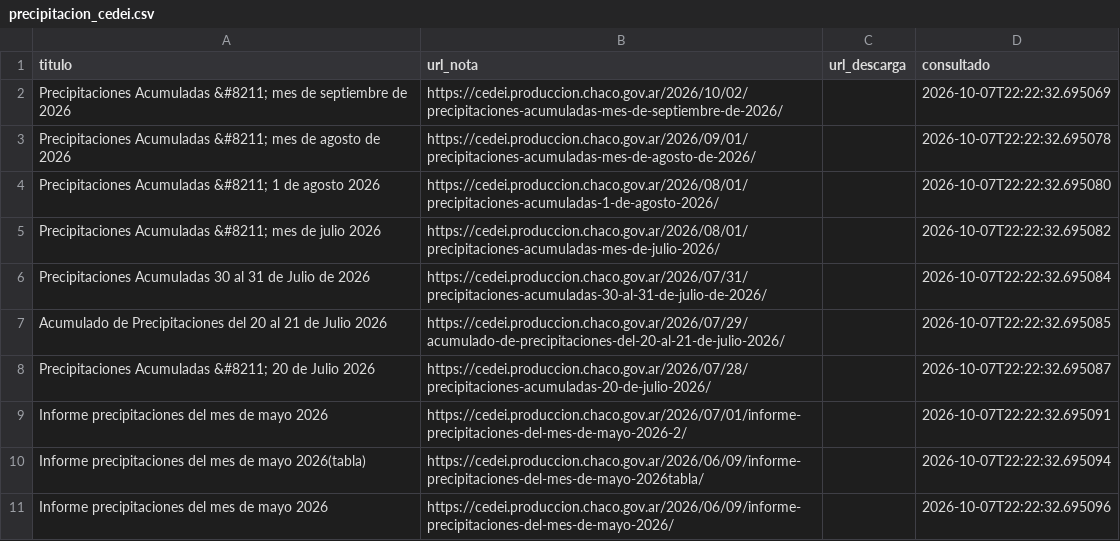
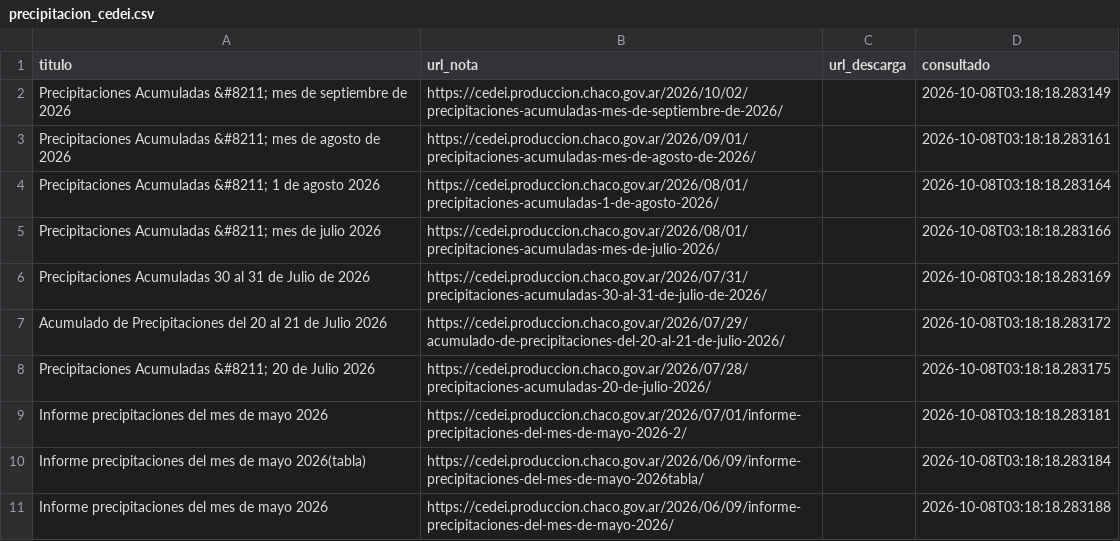
Before and after one commit to mariaelena30/cuencas-bot, a CSV file: precipitacion_cedei.csv, drawn as a sheet.

```diff
--- a/precipitacion_cedei.csv
+++ b/precipitacion_cedei.csv
@@ -1,11 +1,11 @@
 titulo,url_nota,url_descarga,consultado
-Precipitaciones Acumuladas &#8211; mes de septiembre de 2026,https://cedei.produccion.chaco.gov.ar/2026/10/02/precipitaciones-acumuladas-mes-de-septiembre-de-2026/,,2026-10-07T22:22:32.695069
-Precipitaciones Acumuladas &#8211; mes de agosto de 2026,https://cedei.produccion.chaco.gov.ar/2026/09/01/precipitaciones-acumuladas-mes-de-agosto-de-2026/,,2026-10-07T22:22:32.695078
-Precipitaciones Acumuladas &#8211; 1 de agosto 2026,https://cedei.produccion.chaco.gov.ar/2026/08/01/precipitaciones-acumuladas-1-de-agosto-2026/,,2026-10-07T22:22:32.695080
-Precipitaciones Acumuladas &#8211; mes de julio 2026,https://cedei.produccion.chaco.gov.ar/2026/08/01/precipitaciones-acumuladas-mes-de-julio-2026/,,2026-10-07T22:22:32.695082
-Precipitaciones Acumuladas 30 al 31 de Julio de 2026,https://cedei.produccion.chaco.gov.ar/2026/07/31/precipitaciones-acumuladas-30-al-31-de-julio-de-2026/,,2026-10-07T22:22:32.695084
-Acumulado de Precipitaciones del 20 al 21 de Julio 2026,https://cedei.produccion.chaco.gov.ar/2026/07/29/acumulado-de-precipitaciones-del-20-al-21-de-julio-2026/,,2026-10-07T22:22:32.695085
-Precipitaciones Acumuladas &#8211; 20 de Julio 2026,https://cedei.produccion.chaco.gov.ar/2026/07/28/precipitaciones-acumuladas-20-de-julio-2026/,,2026-10-07T22:22:32.695087
-Informe precipitaciones del mes de mayo 2026,https://cedei.produccion.chaco.gov.ar/2026/07/01/informe-precipitaciones-del-mes-de-mayo-2026-2/,,2026-10-07T22:22:32.695091
-Informe precipitaciones del mes de mayo 2026(tabla),https://cedei.produccion.chaco.gov.ar/2026/06/09/informe-precipitaciones-del-mes-de-mayo-2026tabla/,,2026-10-07T22:22:32.695094
-Informe precipitaciones del mes de mayo 2026,https://cedei.produccion.chaco.gov.ar/2026/06/09/informe-precipitaciones-del-mes-de-mayo-2026/,,2026-10-07T22:22:32.695096
+Precipitaciones Acumuladas &#8211; mes de septiembre de 2026,https://cedei.produccion.chaco.gov.ar/2026/10/02/precipitaciones-acumuladas-mes-de-septiembre-de-2026/,,2026-10-08T03:18:18.283149
+Precipitaciones Acumuladas &#8211; mes de agosto de 2026,https://cedei.produccion.chaco.gov.ar/2026/09/01/precipitaciones-acumuladas-mes-de-agosto-de-2026/,,2026-10-08T03:18:18.283161
+Precipitaciones Acumuladas &#8211; 1 de agosto 2026,https://cedei.produccion.chaco.gov.ar/2026/08/01/precipitaciones-acumuladas-1-de-agosto-2026/,,2026-10-08T03:18:18.283164
+Precipitaciones Acumuladas &#8211; mes de julio 2026,https://cedei.produccion.chaco.gov.ar/2026/08/01/precipitaciones-acumuladas-mes-de-julio-2026/,,2026-10-08T03:18:18.283166
+Precipitaciones Acumuladas 30 al 31 de Julio de 2026,https://cedei.produccion.chaco.gov.ar/2026/07/31/precipitaciones-acumuladas-30-al-31-de-julio-de-2026/,,2026-10-08T03:18:18.283169
+Acumulado de Precipitaciones del 20 al 21 de Julio 2026,https://cedei.produccion.chaco.gov.ar/2026/07/29/acumulado-de-precipitaciones-del-20-al-21-de-julio-2026/,,2026-10-08T03:18:18.283172
+Precipitaciones Acumuladas &#8211; 20 de Julio 2026,https://cedei.produccion.chaco.gov.ar/2026/07/28/precipitaciones-acumuladas-20-de-julio-2026/,,2026-10-08T03:18:18.283175
+Informe precipitaciones del mes de mayo 2026,https://cedei.produccion.chaco.gov.ar/2026/07/01/informe-precipitaciones-del-mes-de-mayo-2026-2/,,2026-10-08T03:18:18.283181
+Informe precipitaciones del mes de mayo 2026(tabla),https://cedei.produccion.chaco.gov.ar/2026/06/09/informe-precipitaciones-del-mes-de-mayo-2026tabla/,,2026-10-08T03:18:18.283184
+Informe precipitaciones del mes de mayo 2026,https://cedei.produccion.chaco.gov.ar/2026/06/09/informe-precipitaciones-del-mes-de-mayo-2026/,,2026-10-08T03:18:18.283188
```
Also changed, not shown: 1 other file.
